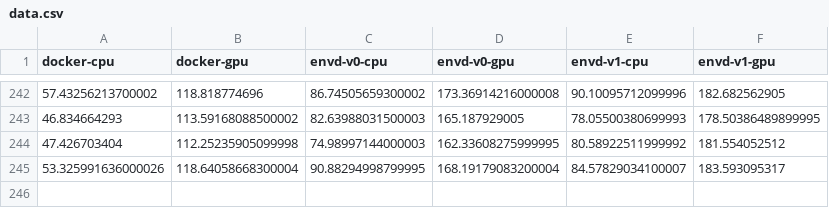
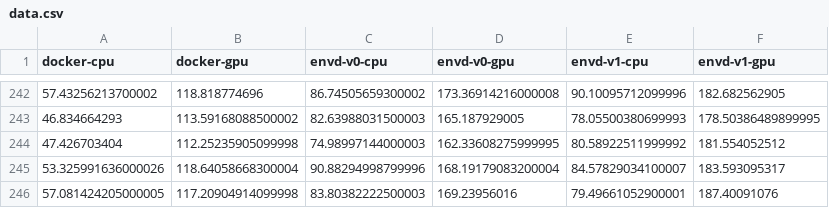
Before and after one commit to tensorchord/envd-nightly, a CSV file: data.csv, drawn as a sheet; only a part is shown, gaps mark what is left out.

Commit message:
CI: update benchmark data and image
Signed-off-by: github-actions-bot <github-actions-bot@users.noreply.github.com>

```diff
--- a/data.csv
+++ b/data.csv
@@ -244,2 +244,3 @@ docker-cpu,docker-gpu,envd-v0-cpu,envd-v0-gpu,envd-v1-cpu,envd-v1-gpu
 47.426703404,112.25235905099998,74.98997144000003,162.33608275999995,80.58922511999992,181.554052512
-53.325991636000026,118.64058668300004,90.88294998799995,168.19179083200004,84.57829034100007,183.593095317
+53.325991636000026,118.64058668300004,90.88294998799996,168.19179083200004,84.57829034100007,183.593095317
+57.081424205000005,117.20904914099998,83.80382222500003,169.23956016,79.49661052900001,187.40091076
```
Also changed, not shown: 1 other file.
